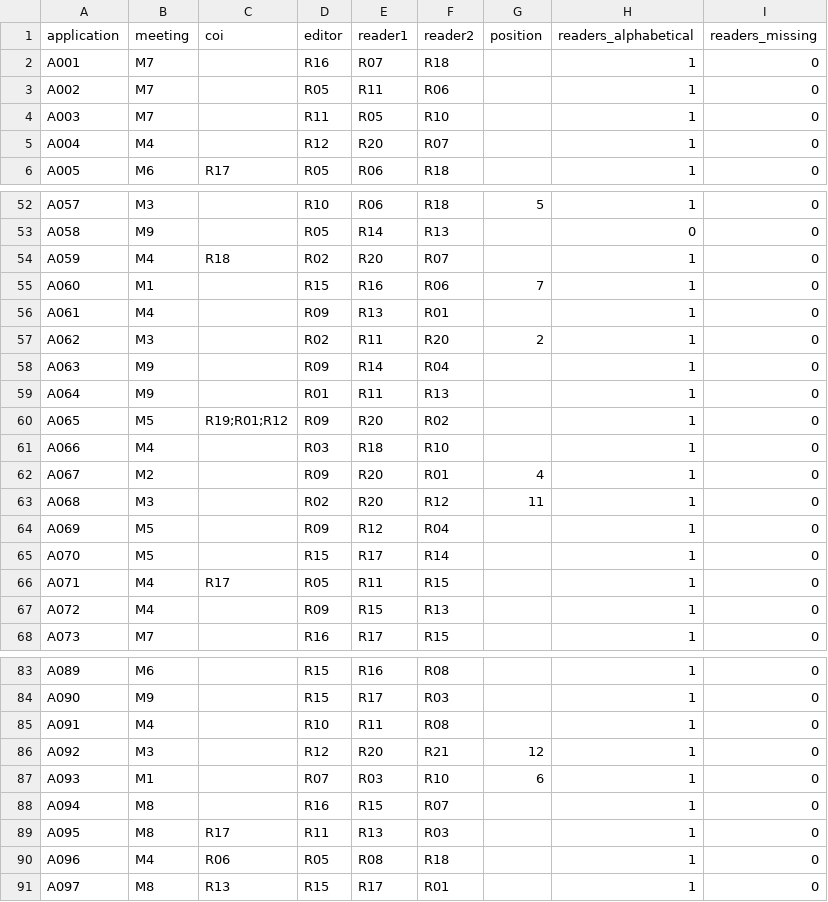
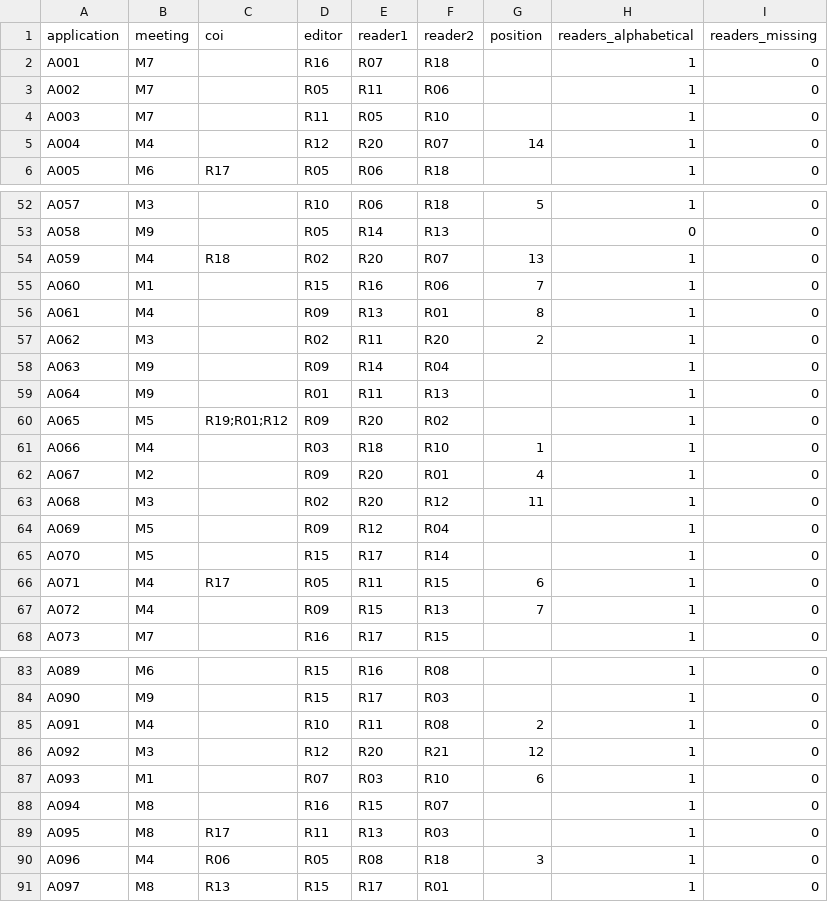
Before and after one commit to HI-IDN/IDeLM-panel-fairness, a CSV file: data/tdf/panel.csv, drawn as a sheet; only a part is shown, gaps mark what is left out; the diff covers the shown part only.

```diff
--- a/data/tdf/panel.csv
+++ b/data/tdf/panel.csv
@@ -4,3 +4,3 @@ A002,M7,,R05,R11,R06,,1,0
 A003,M7,,R11,R05,R10,,1,0
-A004,M4,,R12,R20,R07,,1,0
+A004,M4,,R12,R20,R07,14,1,0
 A005,M6,R17,R05,R06,R18,,1,0
@@ -53,5 +53,5 @@ A057,M3,,R10,R06,R18,5,1,0
 A058,M9,,R05,R14,R13,,0,0
-A059,M4,R18,R02,R20,R07,,1,0
+A059,M4,R18,R02,R20,R07,13,1,0
 A060,M1,,R15,R16,R06,7,1,0
-A061,M4,,R09,R13,R01,,1,0
+A061,M4,,R09,R13,R01,8,1,0
 A062,M3,,R02,R11,R20,2,1,0
@@ -60,3 +60,3 @@ A064,M9,,R01,R11,R13,,1,0
 A065,M5,R19;R01;R12,R09,R20,R02,,1,0
-A066,M4,,R03,R18,R10,,1,0
+A066,M4,,R03,R18,R10,1,1,0
 A067,M2,,R09,R20,R01,4,1,0
@@ -65,4 +65,4 @@ A069,M5,,R09,R12,R04,,1,0
 A070,M5,,R15,R17,R14,,1,0
-A071,M4,R17,R05,R11,R15,,1,0
-A072,M4,,R09,R15,R13,,1,0
+A071,M4,R17,R05,R11,R15,6,1,0
+A072,M4,,R09,R15,R13,7,1,0
 A073,M7,,R16,R17,R15,,1,0
@@ -84,3 +84,3 @@ A089,M6,,R15,R16,R08,,1,0
 A090,M9,,R15,R17,R03,,1,0
-A091,M4,,R10,R11,R08,,1,0
+A091,M4,,R10,R11,R08,2,1,0
 A092,M3,,R12,R20,R21,12,1,0
@@ -89,3 +89,3 @@ A094,M8,,R16,R15,R07,,1,0
 A095,M8,R17,R11,R13,R03,,1,0
-A096,M4,R06,R05,R08,R18,,1,0
+A096,M4,R06,R05,R08,R18,3,1,0
 A097,M8,R13,R15,R17,R01,,1,0
```
Also changed, not shown: 6 edited cells elsewhere in this file, 1 other file.
